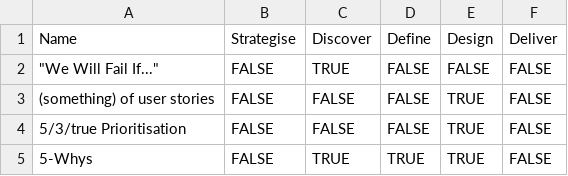
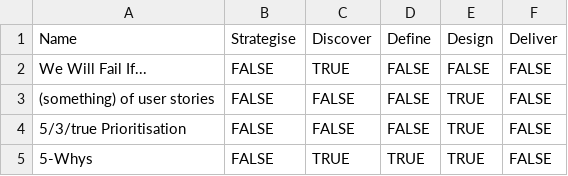
Before and after one commit to jonathonkearney/dotPlot, a CSV file: SDTools.csv, drawn as a sheet; only a part is shown.

Commit message:
Update SDTools.csv

```diff
--- a/SDTools.csv
+++ b/SDTools.csv
@@ -1,3 +1,3 @@
 Name,Strategise,Discover,Define,Design,Deliver
-"""We Will Fail If...""",FALSE,TRUE,FALSE,FALSE,FALSE
+We Will Fail If...,FALSE,TRUE,FALSE,FALSE,FALSE
 (something) of user stories,FALSE,FALSE,FALSE,TRUE,FALSE
```
